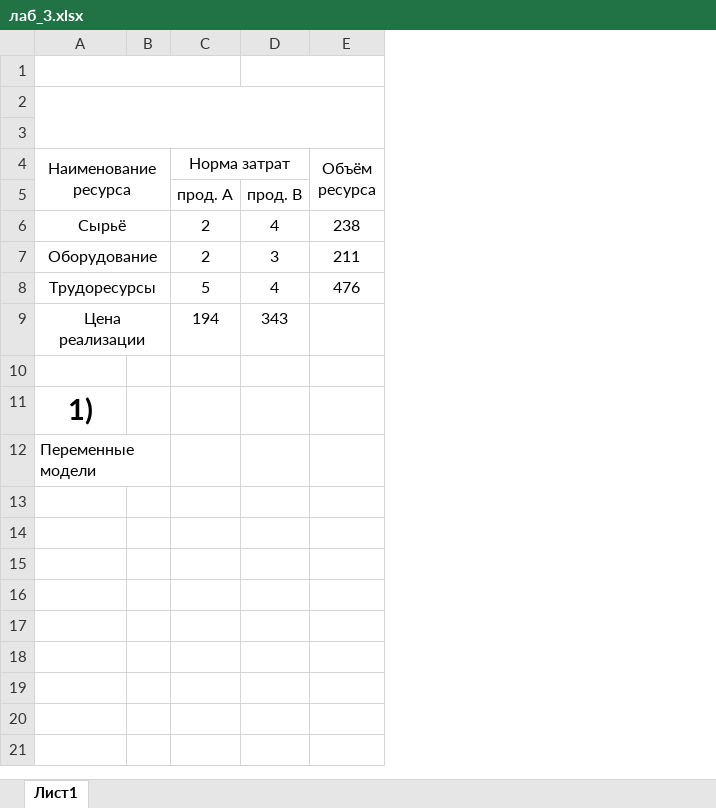
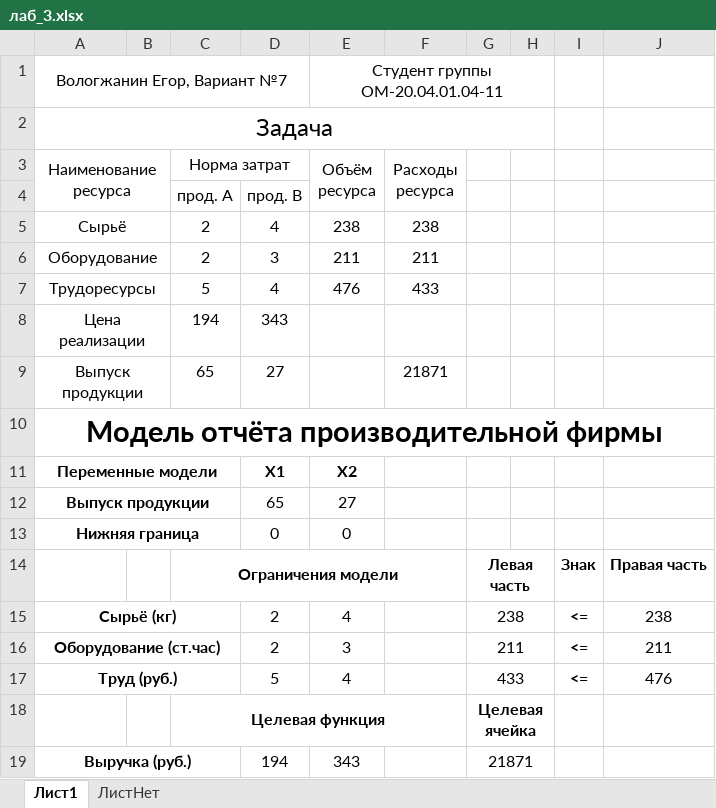
Before and after one commit to HungryChaika/SystemAnalysis, an Excel workbook: лекция 21.10.23(ЛАБ_3)/лаб_3.xlsx, sheet Лист1, drawn as a sheet; values as stored, in another font and other column widths than the file's, no borders; charts and pictures not drawn; removed rows and columns are numbered as before the commit, all else as after; the diff names each change by its address in the sheet, - before the commit and + after, or states it on an @@ line.

Commit message:
may be completed 3 lab

```diff
--- a/лекция 21.10.23(ЛАБ_3)/лаб_3.xlsx (sheet Лист1)
+++ b/лекция 21.10.23(ЛАБ_3)/лаб_3.xlsx (sheet Лист1)
+sheet tab: ЛистНет
+column F (Расходы ресурса), rows 5-9: 238 | 211 | 433 |  | 21871
+column G, empty
+column H, empty
+column I, empty
+column J, empty
-row 1: (empty)
+row 1: Вологжанин Егор, Вариант №7 |  |  |  | Студент группы ОМ-20.04.01.04-11
-A1:C1 merged
+A1:D1 merged
-D1:E1 merged
+E1:H1 merged
-A2 (Наименование ресурса): (empty)
+A2 (Наименование ресурса): Задача
-row 3: (empty)
-row 9: (empty)
+row 9: Выпуск продукции |  | 65 | 27 |  | 21871
+A9:B9 merged
-A10 (Наименование ресурса): 1)
+A10 (Наименование ресурса): Модель отчёта производительной фирмы
+A10:J10 merged
@@ A11 bold: off → on, alignment: left → center @@
-A12:B12 merged
+A11:C11 merged
-D11: (empty)
+D11: Х1
-E11 (Объём ресурса): (empty)
+E11 (Объём ресурса): Х2
+row 12: Выпуск продукции |  |  | 65 | 27
+row 13: Нижняя граница |  |  | 0 | 0
+row 14:  |  | Ограничения модели |  |  |  | Левая часть |  | Знак | Правая часть
+row 15: Сырьё (кг) |  |  | 2 | 4 |  | 238 |  | <= | 238
+row 16: Оборудование (ст.час) |  |  | 2 | 3 |  | 211 |  | <= | 211
+row 17: Труд (руб.) |  |  | 5 | 4 |  | 433 |  | <= | 476
+row 18:  |  | Целевая функция |  |  |  | Целевая ячейка
+row 19: Выручка (руб.) |  |  | 194 | 343 |  | 21871
```
Also changed, not shown: charts or pictures.
